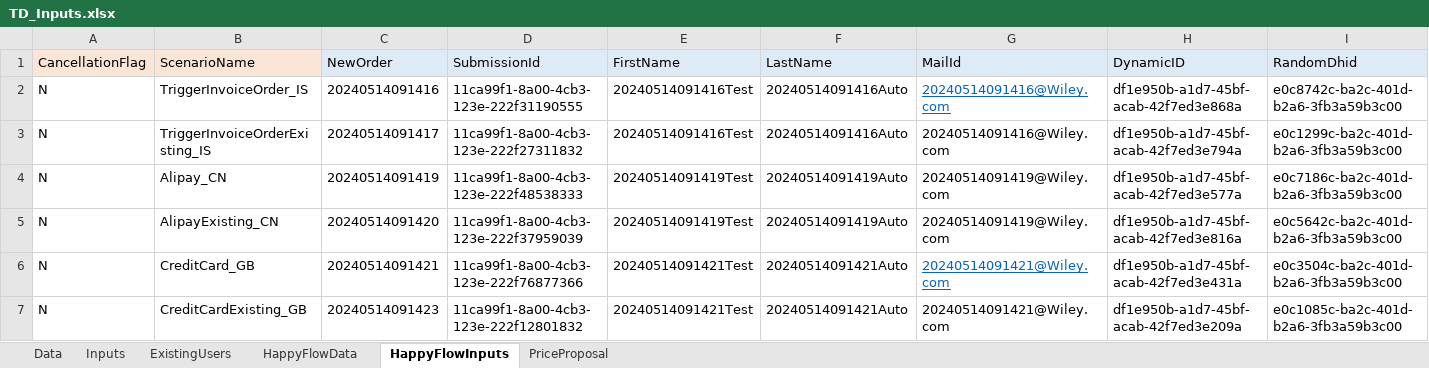
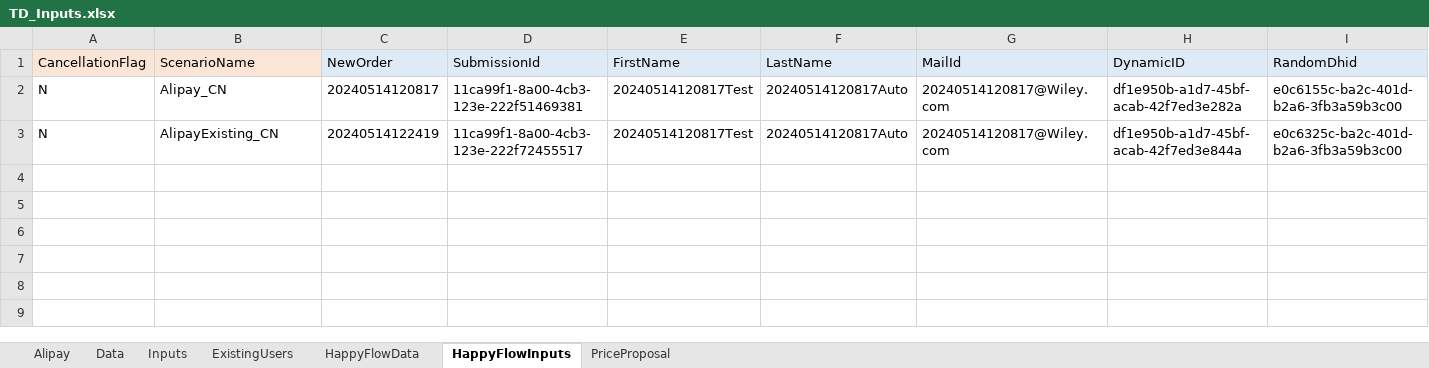
Before and after one commit to DeepanRajChinnasamy/SAP-Test-Automation, an Excel workbook: UploadExcel/TD_Inputs.xlsx, sheet HappyFlowInputs, drawn as a sheet; only a part is shown; values as stored, in another font and other column widths than the file's, no borders; removed rows and columns are numbered as before the commit, all else as after; rows hold the shown columns only; the diff covers the shown part only; the diff names each change by its address in the sheet, - before the commit and + after, or states it on an @@ line.

```diff
--- a/UploadExcel/TD_Inputs.xlsx (sheet HappyFlowInputs)
+++ b/UploadExcel/TD_Inputs.xlsx (sheet HappyFlowInputs)
+sheet tab: Alipay
-row 2: N | TriggerInvoiceOrder_IS | 20240514091416 | 11ca99f1-8a00-4cb3-123e-222f31190555 | 20240514091416Test | 20240514091416Auto | 20240514091416@Wiley.com | df1e950b-a1d7-45bf-acab-42f7ed3e868a | e0c8742c-ba2c-401d-b2a6-3fb3a59b3c00
-row 3: N | TriggerInvoiceOrderExisting_IS | 20240514091417 | 11ca99f1-8a00-4cb3-123e-222f27311832 | 20240514091416Test | 20240514091416Auto | 20240514091416@Wiley.com | df1e950b-a1d7-45bf-acab-42f7ed3e794a | e0c1299c-ba2c-401d-b2a6-3fb3a59b3c00
-C2 (NewOrder): 20240514091419
+C2 (NewOrder): 20240514120817
-D2 (SubmissionId): 11ca99f1-8a00-4cb3-123e-222f48538333
+D2 (SubmissionId): 11ca99f1-8a00-4cb3-123e-222f51469381
-E2:E3 (FirstName): 20240514091419Test
+E2:E3 (FirstName): 20240514120817Test
-F2:F3 (LastName): 20240514091419Auto
+F2:F3 (LastName): 20240514120817Auto
-G2:G3 (MailId): 20240514091419@Wiley.com
+G2:G3 (MailId): 20240514120817@Wiley.com
-H2 (DynamicID): df1e950b-a1d7-45bf-acab-42f7ed3e577a
+H2 (DynamicID): df1e950b-a1d7-45bf-acab-42f7ed3e282a
-I2 (RandomDhid): e0c7186c-ba2c-401d-b2a6-3fb3a59b3c00
+I2 (RandomDhid): e0c6155c-ba2c-401d-b2a6-3fb3a59b3c00
-C3 (NewOrder): 20240514091420
+C3 (NewOrder): 20240514122419
-D3 (SubmissionId): 11ca99f1-8a00-4cb3-123e-222f37959039
+D3 (SubmissionId): 11ca99f1-8a00-4cb3-123e-222f72455517
-H3 (DynamicID): df1e950b-a1d7-45bf-acab-42f7ed3e816a
+H3 (DynamicID): df1e950b-a1d7-45bf-acab-42f7ed3e844a
-I3 (RandomDhid): e0c5642c-ba2c-401d-b2a6-3fb3a59b3c00
+I3 (RandomDhid): e0c6325c-ba2c-401d-b2a6-3fb3a59b3c00
-row 6: N | CreditCard_GB | 20240514091421 | 11ca99f1-8a00-4cb3-123e-222f76877366 | 20240514091421Test | 20240514091421Auto | 20240514091421@Wiley.com | df1e950b-a1d7-45bf-acab-42f7ed3e431a | e0c3504c-ba2c-401d-b2a6-3fb3a59b3c00
-row 7: N | CreditCardExisting_GB | 20240514091423 | 11ca99f1-8a00-4cb3-123e-222f12801832 | 20240514091421Test | 20240514091421Auto | 20240514091421@Wiley.com | df1e950b-a1d7-45bf-acab-42f7ed3e209a | e0c1085c-ba2c-401d-b2a6-3fb3a59b3c00
```
Also changed, not shown: 18 edited cells and cell formats elsewhere in this sheet, sheet PriceProposal, sheet HappyFlowData.
